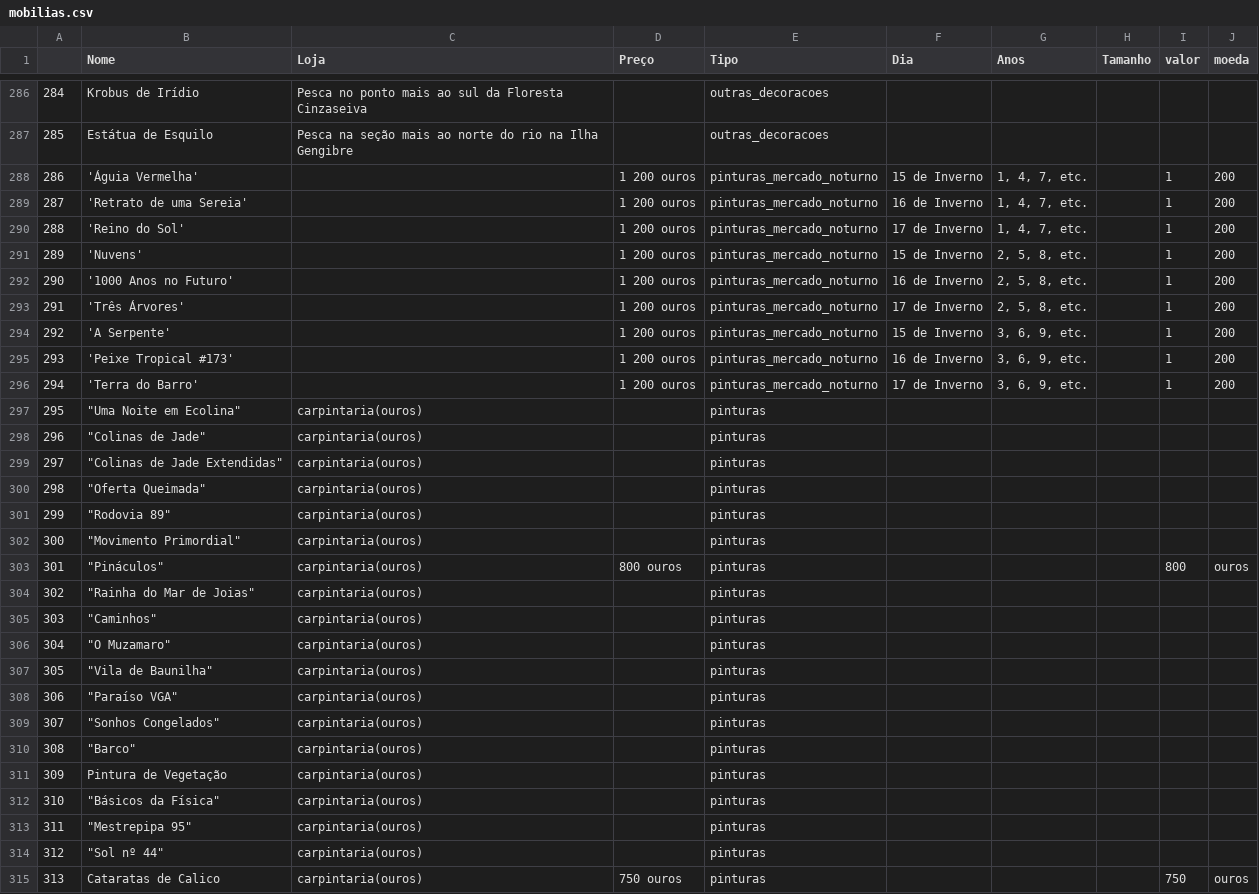
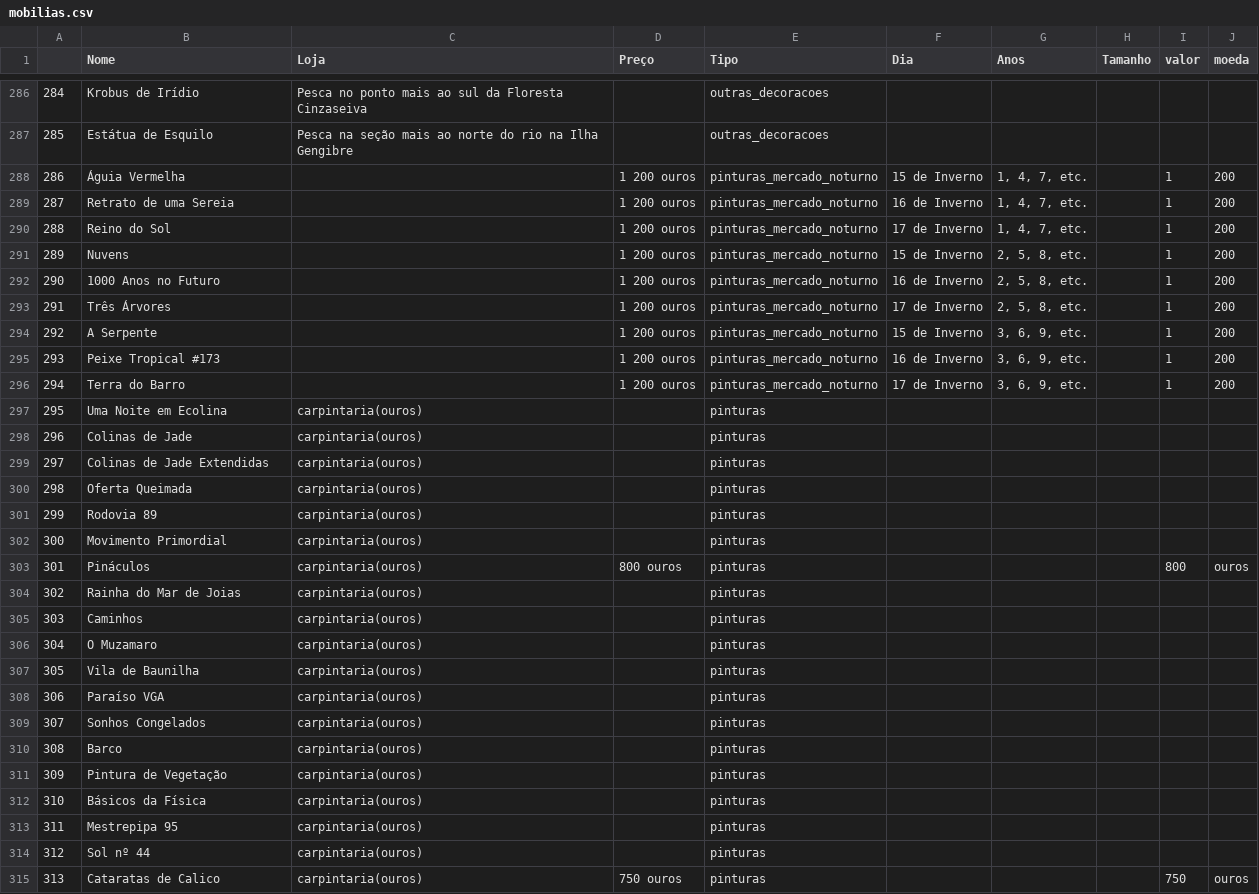
Before and after one commit to Mateus-cpa/stardew_valley, a CSV file: docs_silver/mobilias.csv, drawn as a sheet; only a part is shown, gaps mark what is left out; the diff covers the shown part only.

Commit message:
:broom: raw: mobilia ainda precisa de ajustes. Início de tratamento de peixes

```diff
--- a/docs_silver/mobilias.csv
+++ b/docs_silver/mobilias.csv
@@ -287,29 +287,29 @@
 285,Estátua de Esquilo,Pesca  na seção mais ao norte do rio na  Ilha Gengibre,,outras_decoracoes,,,,,
-286,'Águia Vermelha',,1 200 ouros,pinturas_mercado_noturno,15 de Inverno,"1, 4, 7, etc.",,1,200
-287,'Retrato de uma Sereia',,1 200 ouros,pinturas_mercado_noturno,16 de Inverno,"1, 4, 7, etc.",,1,200
-288,'Reino do Sol',,1 200 ouros,pinturas_mercado_noturno,17 de Inverno,"1, 4, 7, etc.",,1,200
-289,'Nuvens',,1 200 ouros,pinturas_mercado_noturno,15 de Inverno,"2, 5, 8, etc.",,1,200
-290,'1000 Anos no Futuro',,1 200 ouros,pinturas_mercado_noturno,16 de Inverno,"2, 5, 8, etc.",,1,200
-291,'Três Árvores',,1 200 ouros,pinturas_mercado_noturno,17 de Inverno,"2, 5, 8, etc.",,1,200
-292,'A Serpente',,1 200 ouros,pinturas_mercado_noturno,15 de Inverno,"3, 6, 9, etc.",,1,200
-293,'Peixe Tropical #173',,1 200 ouros,pinturas_mercado_noturno,16 de Inverno,"3, 6, 9, etc.",,1,200
-294,'Terra do Barro',,1 200 ouros,pinturas_mercado_noturno,17 de Inverno,"3, 6, 9, etc.",,1,200
-295,"""Uma Noite em Ecolina""",carpintaria(ouros),,pinturas,,,,,
-296,"""Colinas de Jade""",carpintaria(ouros),,pinturas,,,,,
-297,"""Colinas de Jade Extendidas""",carpintaria(ouros),,pinturas,,,,,
-298,"""Oferta Queimada""",carpintaria(ouros),,pinturas,,,,,
-299,"""Rodovia 89""",carpintaria(ouros),,pinturas,,,,,
-300,"""Movimento Primordial""",carpintaria(ouros),,pinturas,,,,,
-301,"""Pináculos""",carpintaria(ouros),800 ouros,pinturas,,,,800,ouros
-302,"""Rainha do Mar de Joias""",carpintaria(ouros),,pinturas,,,,,
-303,"""Caminhos""",carpintaria(ouros),,pinturas,,,,,
-304,"""O Muzamaro""",carpintaria(ouros),,pinturas,,,,,
-305,"""Vila de Baunilha""",carpintaria(ouros),,pinturas,,,,,
-306,"""Paraíso VGA""",carpintaria(ouros),,pinturas,,,,,
-307,"""Sonhos Congelados""",carpintaria(ouros),,pinturas,,,,,
-308,"""Barco""",carpintaria(ouros),,pinturas,,,,,
+286,Águia Vermelha,,1 200 ouros,pinturas_mercado_noturno,15 de Inverno,"1, 4, 7, etc.",,1,200
+287,Retrato de uma Sereia,,1 200 ouros,pinturas_mercado_noturno,16 de Inverno,"1, 4, 7, etc.",,1,200
+288,Reino do Sol,,1 200 ouros,pinturas_mercado_noturno,17 de Inverno,"1, 4, 7, etc.",,1,200
+289,Nuvens,,1 200 ouros,pinturas_mercado_noturno,15 de Inverno,"2, 5, 8, etc.",,1,200
+290,1000 Anos no Futuro,,1 200 ouros,pinturas_mercado_noturno,16 de Inverno,"2, 5, 8, etc.",,1,200
+291,Três Árvores,,1 200 ouros,pinturas_mercado_noturno,17 de Inverno,"2, 5, 8, etc.",,1,200
+292,A Serpente,,1 200 ouros,pinturas_mercado_noturno,15 de Inverno,"3, 6, 9, etc.",,1,200
+293,Peixe Tropical #173,,1 200 ouros,pinturas_mercado_noturno,16 de Inverno,"3, 6, 9, etc.",,1,200
+294,Terra do Barro,,1 200 ouros,pinturas_mercado_noturno,17 de Inverno,"3, 6, 9, etc.",,1,200
+295,Uma Noite em Ecolina,carpintaria(ouros),,pinturas,,,,,
+296,Colinas de Jade,carpintaria(ouros),,pinturas,,,,,
+297,Colinas de Jade Extendidas,carpintaria(ouros),,pinturas,,,,,
+298,Oferta Queimada,carpintaria(ouros),,pinturas,,,,,
+299,Rodovia 89,carpintaria(ouros),,pinturas,,,,,
+300,Movimento Primordial,carpintaria(ouros),,pinturas,,,,,
+301,Pináculos,carpintaria(ouros),800 ouros,pinturas,,,,800,ouros
+302,Rainha do Mar de Joias,carpintaria(ouros),,pinturas,,,,,
+303,Caminhos,carpintaria(ouros),,pinturas,,,,,
+304,O Muzamaro,carpintaria(ouros),,pinturas,,,,,
+305,Vila de Baunilha,carpintaria(ouros),,pinturas,,,,,
+306,Paraíso VGA,carpintaria(ouros),,pinturas,,,,,
+307,Sonhos Congelados,carpintaria(ouros),,pinturas,,,,,
+308,Barco,carpintaria(ouros),,pinturas,,,,,
 309,Pintura de Vegetação,carpintaria(ouros),,pinturas,,,,,
-310,"""Básicos da Física""",carpintaria(ouros),,pinturas,,,,,
-311,"""Mestrepipa 95""",carpintaria(ouros),,pinturas,,,,,
-312,"""Sol nº 44""",carpintaria(ouros),,pinturas,,,,,
+310,Básicos da Física,carpintaria(ouros),,pinturas,,,,,
+311,Mestrepipa 95,carpintaria(ouros),,pinturas,,,,,
+312,Sol nº 44,carpintaria(ouros),,pinturas,,,,,
 313,Cataratas de Calico,carpintaria(ouros),750 ouros,pinturas,,,,750,ouros
```
Also changed, not shown: 102 edited cells elsewhere in this file, 1 other file.
